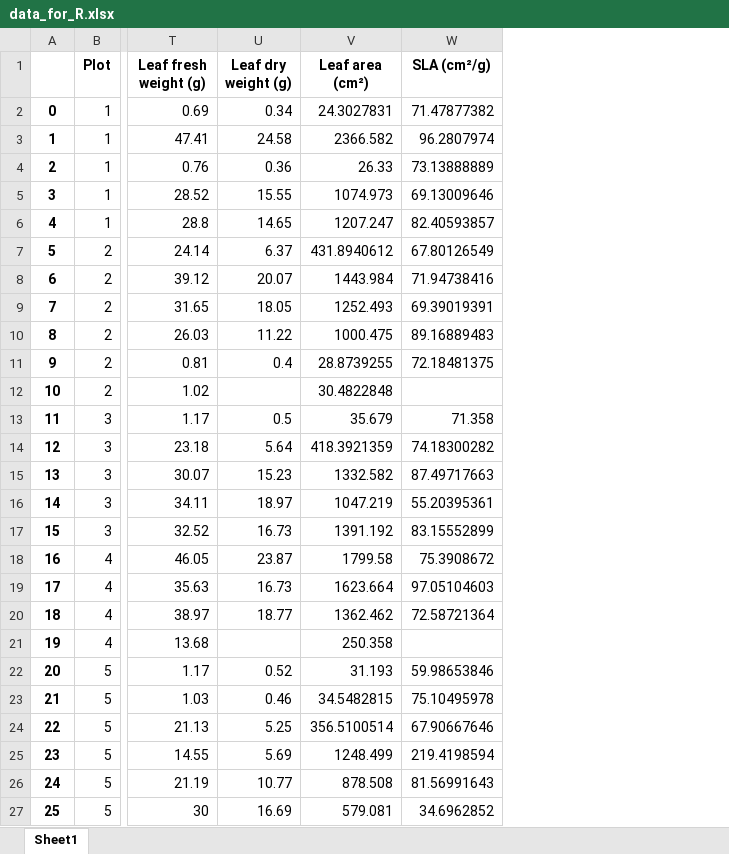
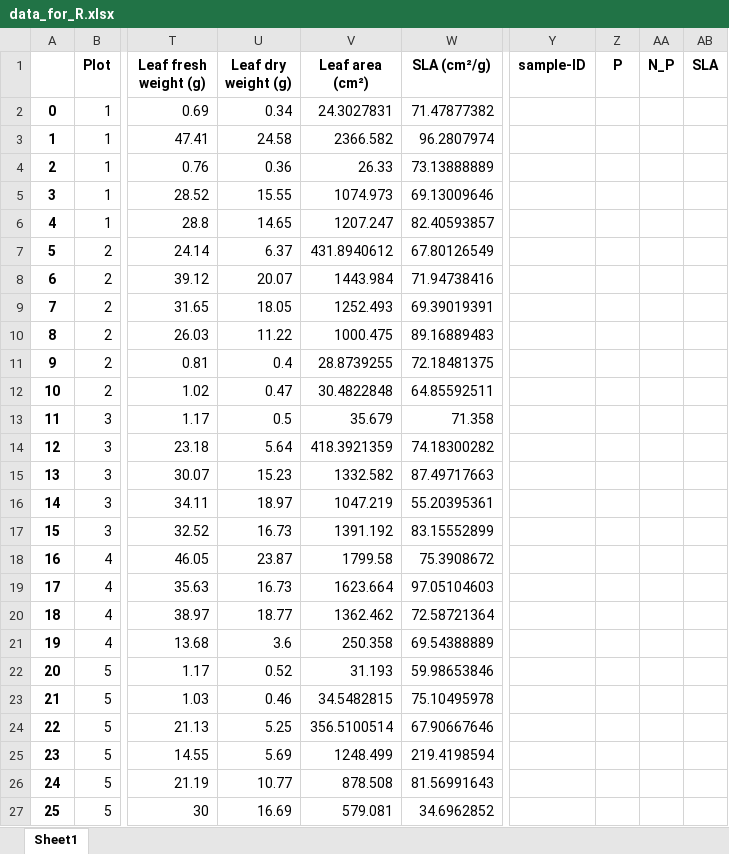
Before and after one commit to ajchavez94/NUMEX_preliminar, an Excel workbook: data_for_R.xlsx, sheet Sheet1, drawn as a sheet; only a part is shown, gaps mark what is left out; values as stored, in another font and other column widths than the file's, no borders; the diff names each change by its address in the sheet, - before the commit and + after, or states it on an @@ line.

```diff
--- a/data_for_R.xlsx (sheet Sheet1)
+++ b/data_for_R.xlsx (sheet Sheet1)
+column Y (sample-ID), empty
+column Z (P), empty
+column AA (N_P), empty
+column AB (SLA), empty
-U12 (Leaf dry weight (g)): (empty)
+U12 (Leaf dry weight (g)): 0.47
-W12 (SLA (cm²/g)): (empty)
+W12 (SLA (cm²/g)): 64.85592511
-U21 (Leaf dry weight (g)): (empty)
+U21 (Leaf dry weight (g)): 3.6
-W21 (SLA (cm²/g)): (empty)
+W21 (SLA (cm²/g)): 69.54388889
```
Also changed, not shown: NUMEX_leafData_commonSpecies_Andrea_20241127.xlsx, Results_isofys/05. Rasgos_Bombuscaro_Cajanuma.xlsx, 9 other files.
